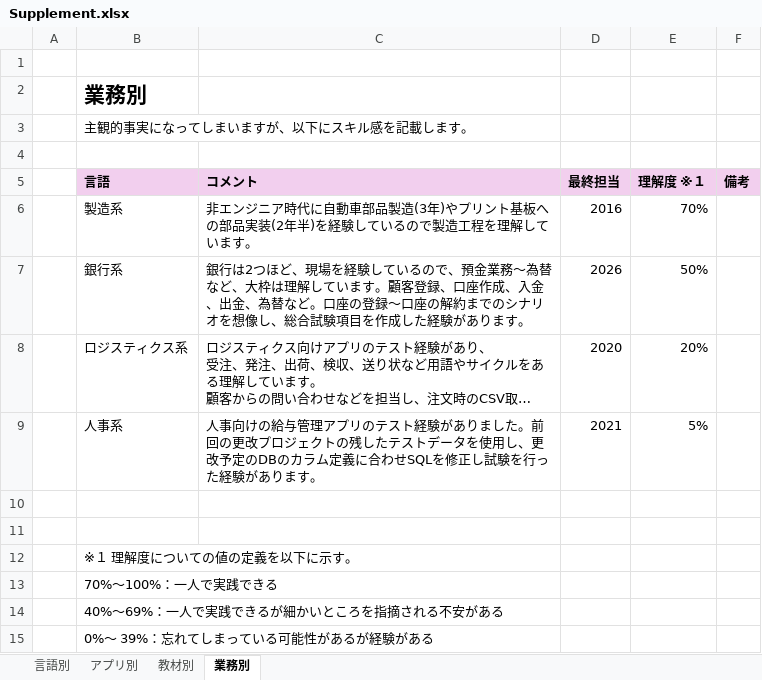
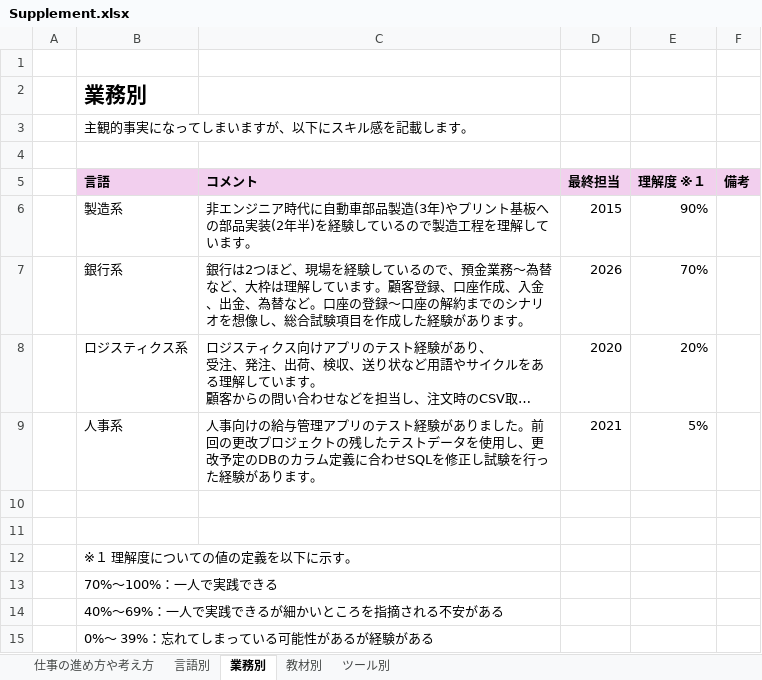
Before and after one commit to Test-Information/portfolio, an Excel workbook: 99_Others/Supplement.xlsx, sheet 業務別, drawn as a sheet; long unchanged cells end in …; values as stored, in another font and other column widths than the file's, no borders; the diff names each change by its address in the sheet, - before the commit and + after, or states it on an @@ line.

```diff
--- a/99_Others/Supplement.xlsx (sheet 業務別)
+++ b/99_Others/Supplement.xlsx (sheet 業務別)
-sheet tab: アプリ別
+sheet tab: ツール別
+sheet tab: 仕事の進め方や考え方
@@ sheet tab order changed: 仕事の進め方や考え方 | 言語別 | 業務別 | 教材別 | ツール別 @@
-D6 (最終担当): 2016
+D6 (最終担当): 2015
-E6 (理解度 ※１): 70%
+E6 (理解度 ※１): 90%
-E7 (理解度 ※１): 50%
+E7 (理解度 ※１): 70%
```
Also changed, not shown: sheet ツール別, sheet 言語別, sheet 教材別, 2 other files.
